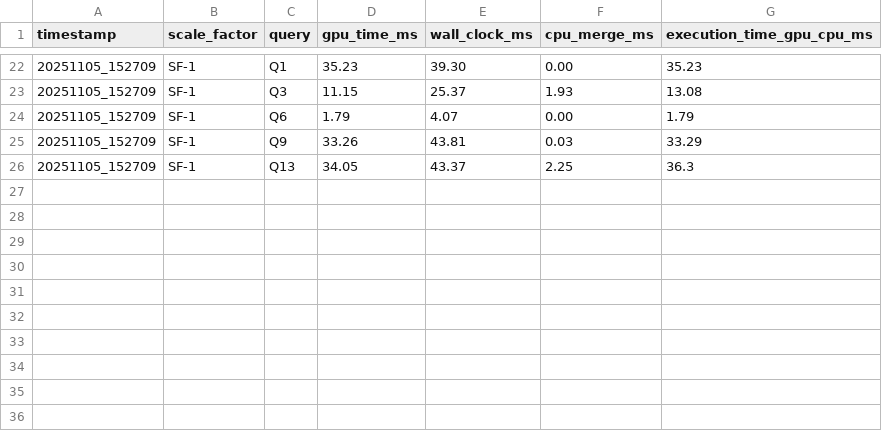
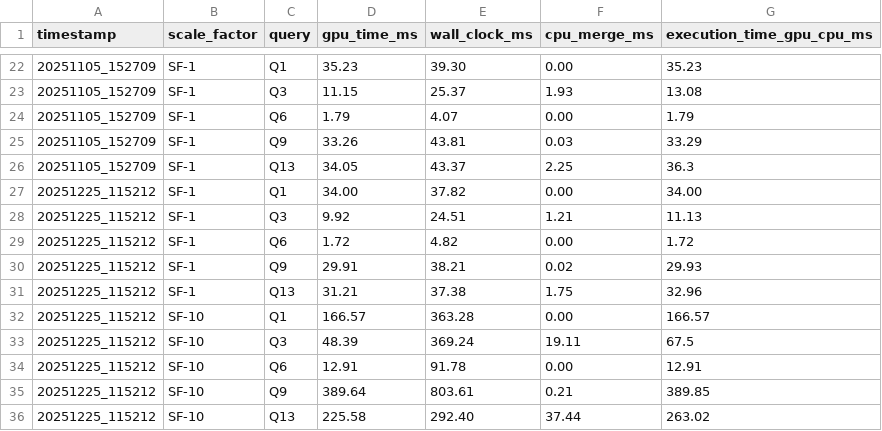
Before and after one commit to nd-tung/GPUDBMentalBenchmark, a CSV file: benchmark_results/gpu_results.csv, drawn as a sheet; only a part is shown, gaps mark what is left out.

Commit message:
new benchmark results

```diff
--- a/benchmark_results/gpu_results.csv
+++ b/benchmark_results/gpu_results.csv
@@ -26 +26,11 @@ timestamp,scale_factor,query,gpu_time_ms,wall_clock_ms,cpu_merge_ms,execution_ti
 20251105_152709,SF-1,Q13,34.05,43.37,2.25,36.3
+20251225_115212,SF-1,Q1,34.00,37.82,0.00,34.00
+20251225_115212,SF-1,Q3,9.92,24.51,1.21,11.13
+20251225_115212,SF-1,Q6,1.72,4.82,0.00,1.72
+20251225_115212,SF-1,Q9,29.91,38.21,0.02,29.93
+20251225_115212,SF-1,Q13,31.21,37.38,1.75,32.96
+20251225_115212,SF-10,Q1,166.57,363.28,0.00,166.57
+20251225_115212,SF-10,Q3,48.39,369.24,19.11,67.5
+20251225_115212,SF-10,Q6,12.91,91.78,0.00,12.91
+20251225_115212,SF-10,Q9,389.64,803.61,0.21,389.85
+20251225_115212,SF-10,Q13,225.58,292.40,37.44,263.02
```
Also changed, not shown: benchmark_results/duckdb_results.csv, 1 other file.
